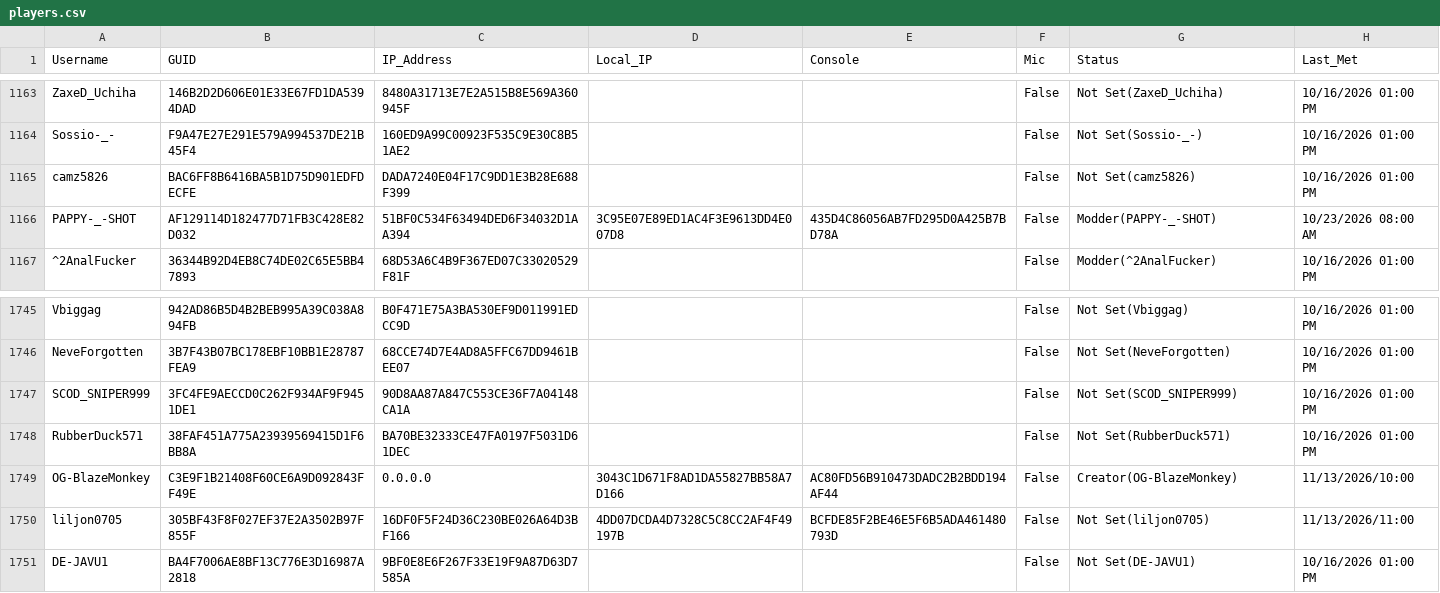
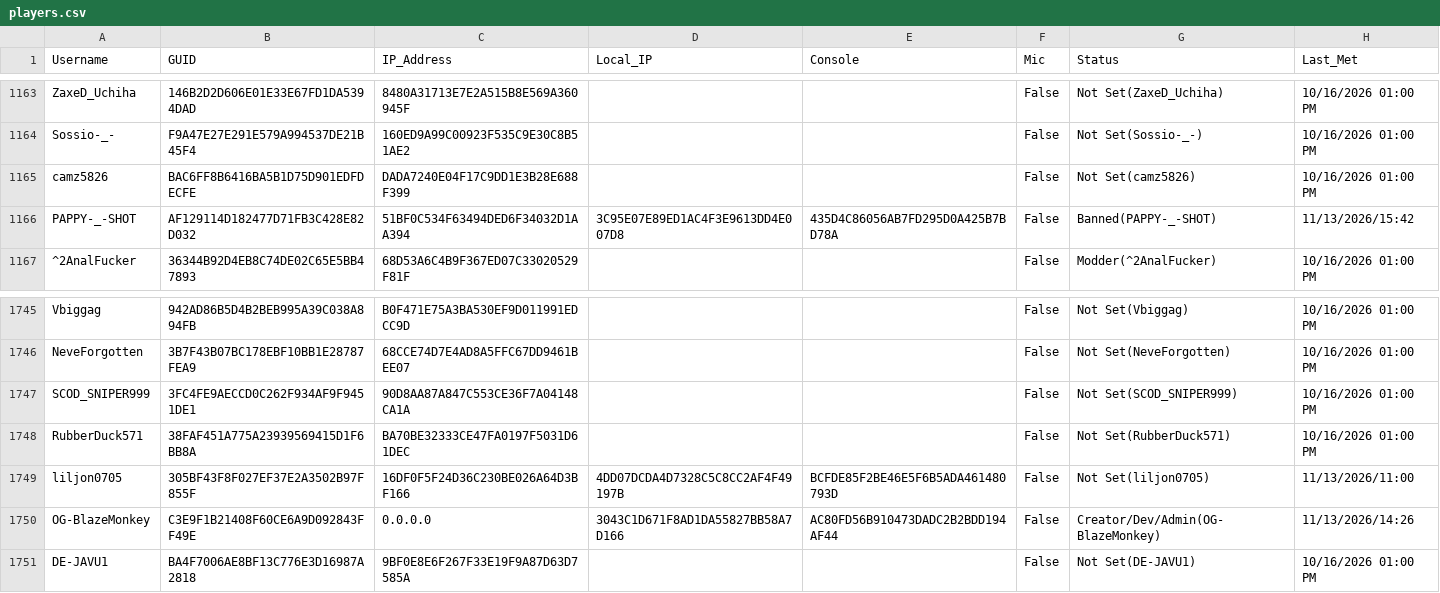
Before and after one commit to griffew/MW2Players, a CSV file: players.csv, drawn as a sheet; only a part is shown, gaps mark what is left out.

```diff
--- a/players.csv
+++ b/players.csv
@@ -1165,3 +1165,3 @@ Sossio-_-,F9A47E27E291E579A994537DE21B45F4,160ED9A99C00923F535C9E30C8B51AE2,,,Fa
 camz5826,BAC6FF8B6416BA5B1D75D901EDFDECFE,DADA7240E04F17C9DD1E3B28E688F399,,,False,Not Set(camz5826),10/16/2026 01:00 PM
-PAPPY-_-SHOT,AF129114D182477D71FB3C428E82D032,51BF0C534F63494DED6F34032D1AA394,3C95E07E89ED1AC4F3E9613DD4E007D8,435D4C86056AB7FD295D0A425B7BD78A,False,Modder(PAPPY-_-SHOT),10/23/2026 08:00 AM
+PAPPY-_-SHOT,AF129114D182477D71FB3C428E82D032,51BF0C534F63494DED6F34032D1AA394,3C95E07E89ED1AC4F3E9613DD4E007D8,435D4C86056AB7FD295D0A425B7BD78A,False,Banned(PAPPY-_-SHOT),11/13/2026/15:42
 ^2AnalFucker,36344B92D4EB8C74DE02C65E5BB47893,68D53A6C4B9F367ED07C33020529F81F,,,False,Modder(^2AnalFucker),10/16/2026 01:00 PM
@@ -1748,4 +1748,4 @@ SCOD_SNIPER999,3FC4FE9AECCD0C262F934AF9F9451DE1,90D8AA87A847C553CE36F7A04148CA1A
 RubberDuck571,38FAF451A775A23939569415D1F6BB8A,BA70BE32333CE47FA0197F5031D61DEC,,,False,Not Set(RubberDuck571),10/16/2026 01:00 PM
-OG-BlazeMonkey,C3E9F1B21408F60CE6A9D092843FF49E,0.0.0.0,3043C1D671F8AD1DA55827BB58A7D166,AC80FD56B910473DADC2B2BDD194AF44,False,Creator(OG-BlazeMonkey),11/13/2026/10:00
 liljon0705,305BF43F8F027EF37E2A3502B97F855F,16DF0F5F24D36C230BE026A64D3BF166,4DD07DCDA4D7328C5C8CC2AF4F49197B,BCFDE85F2BE46E5F6B5ADA461480793D,False,Not Set(liljon0705),11/13/2026/11:00
+OG-BlazeMonkey,C3E9F1B21408F60CE6A9D092843FF49E,0.0.0.0,3043C1D671F8AD1DA55827BB58A7D166,AC80FD56B910473DADC2B2BDD194AF44,False,Creator/Dev/Admin(OG-BlazeMonkey),11/13/2026/14:26
 DE-JAVU1,BA4F7006AE8BF13C776E3D16987A2818,9BF0E8E6F267F33E19F9A87D63D7585A,,,False,Not Set(DE-JAVU1),10/16/2026 01:00 PM
```
